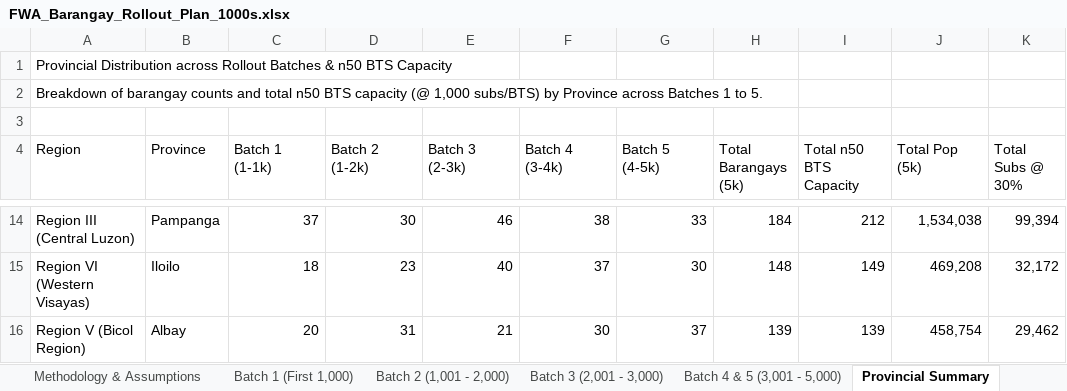
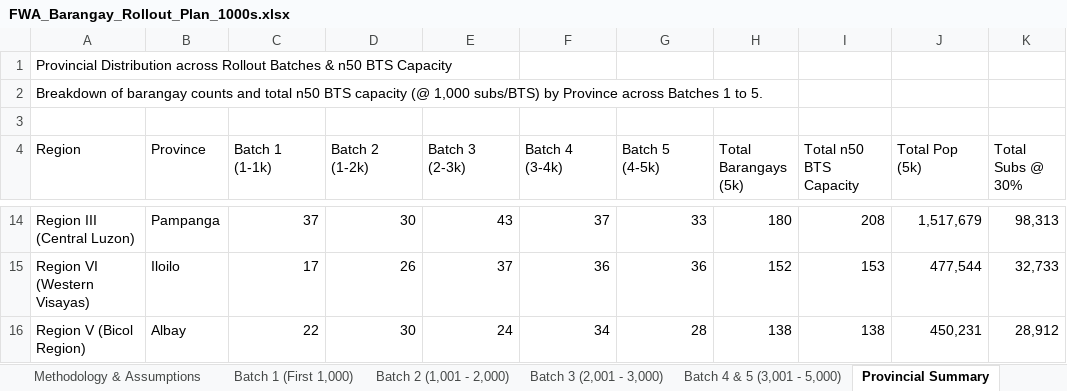
Before and after one commit to quizoli/fwa-5g-presentation, an Excel workbook: FWA_Barangay_Rollout_Plan_1000s.xlsx, sheet Provincial Summary, drawn as a sheet; only a part is shown, gaps mark what is left out; values as stored, in another font and other column widths than the file's, no cell formats; the diff covers the shown part only; the diff names each change by its address in the sheet, - before the commit and + after, or states it on an @@ line.

```diff
--- a/FWA_Barangay_Rollout_Plan_1000s.xlsx (sheet Provincial Summary)
+++ b/FWA_Barangay_Rollout_Plan_1000s.xlsx (sheet Provincial Summary)
-E14 (Batch 3 (2-3k)): 46
+E14 (Batch 3 (2-3k)): 43
-F14 (Batch 4 (3-4k)): 38
+F14 (Batch 4 (3-4k)): 37
-H14 (Total Barangays (5k)): 184
+H14 (Total Barangays (5k)): 180
-I14 (Total n50 BTS Capacity): 212
+I14 (Total n50 BTS Capacity): 208
-J14 (Total Pop (5k)): 1,534,038
+J14 (Total Pop (5k)): 1,517,679
-K14 (Total Subs @ 30%): 99,394
+K14 (Total Subs @ 30%): 98,313
-C15 (Batch 1 (1-1k)): 18
+C15 (Batch 1 (1-1k)): 17
-D15 (Batch 2 (1-2k)): 23
+D15 (Batch 2 (1-2k)): 26
-E15 (Batch 3 (2-3k)): 40
+E15 (Batch 3 (2-3k)): 37
-F15 (Batch 4 (3-4k)): 37
+F15 (Batch 4 (3-4k)): 36
-G15 (Batch 5 (4-5k)): 30
+G15 (Batch 5 (4-5k)): 36
-H15 (Total Barangays (5k)): 148
+H15 (Total Barangays (5k)): 152
-I15 (Total n50 BTS Capacity): 149
+I15 (Total n50 BTS Capacity): 153
-J15 (Total Pop (5k)): 469,208
+J15 (Total Pop (5k)): 477,544
-K15 (Total Subs @ 30%): 32,172
+K15 (Total Subs @ 30%): 32,733
-C16 (Batch 1 (1-1k)): 20
+C16 (Batch 1 (1-1k)): 22
-D16 (Batch 2 (1-2k)): 31
+D16 (Batch 2 (1-2k)): 30
-E16 (Batch 3 (2-3k)): 21
+E16 (Batch 3 (2-3k)): 24
-F16 (Batch 4 (3-4k)): 30
+F16 (Batch 4 (3-4k)): 34
-G16 (Batch 5 (4-5k)): 37
+G16 (Batch 5 (4-5k)): 28
-H16 (Total Barangays (5k)): 139
+H16 (Total Barangays (5k)): 138
-I16 (Total n50 BTS Capacity): 139
+I16 (Total n50 BTS Capacity): 138
-J16 (Total Pop (5k)): 458,754
+J16 (Total Pop (5k)): 450,231
-K16 (Total Subs @ 30%): 29,462
+K16 (Total Subs @ 30%): 28,912
```
Also changed, not shown: 22 added rows, 22 removed rows and 206 edited cells elsewhere in this sheet, sheet Batch 4 & 5 (3,001 - 5,000), sheet Batch 3 (2,001 - 3,000), sheet Batch 2 (1,001 - 2,000), sheet Batch 1 (First 1,000), sheet Executive Summary, cell formats, FWA_Barangay_Rollout_Plan_1000s_Dynamic.xlsx, FWA_Barangay_Rollout_Plan_Dynamic.xlsx, 7 other files.
